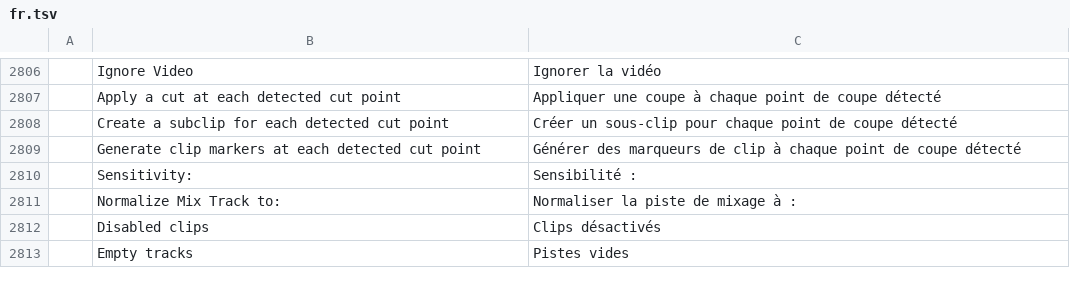
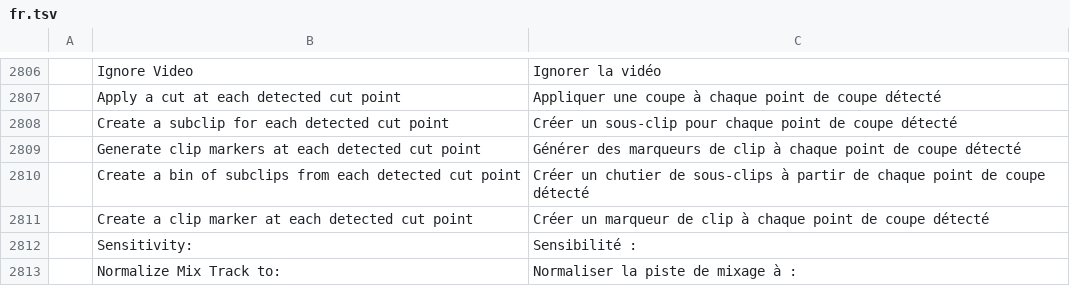
Before and after one commit to 00xJS/filmcraft, a TSV file: crates/ui-egui/src/i18n/fr.tsv, drawn as a sheet; only a part is shown, gaps mark what is left out; the shorter side is filled out with more unchanged rows; the diff names each change by its address in the sheet, - before the commit and + after, or states it on an @@ line.

```diff
--- a/crates/ui-egui/src/i18n/fr.tsv
+++ b/crates/ui-egui/src/i18n/fr.tsv
+row 2810:  | Create a bin of subclips from each detected cut point | Créer un chutier de sous-clips à partir de chaque point de coupe détecté
+row 2811:  | Create a clip marker at each detected cut point | Créer un marqueur de clip à chaque point de coupe détecté
```
Also changed, not shown: crates/ui-egui/src/i18n/es.tsv, crates/ui-egui/src/i18n/ja.tsv, 1 other file.
